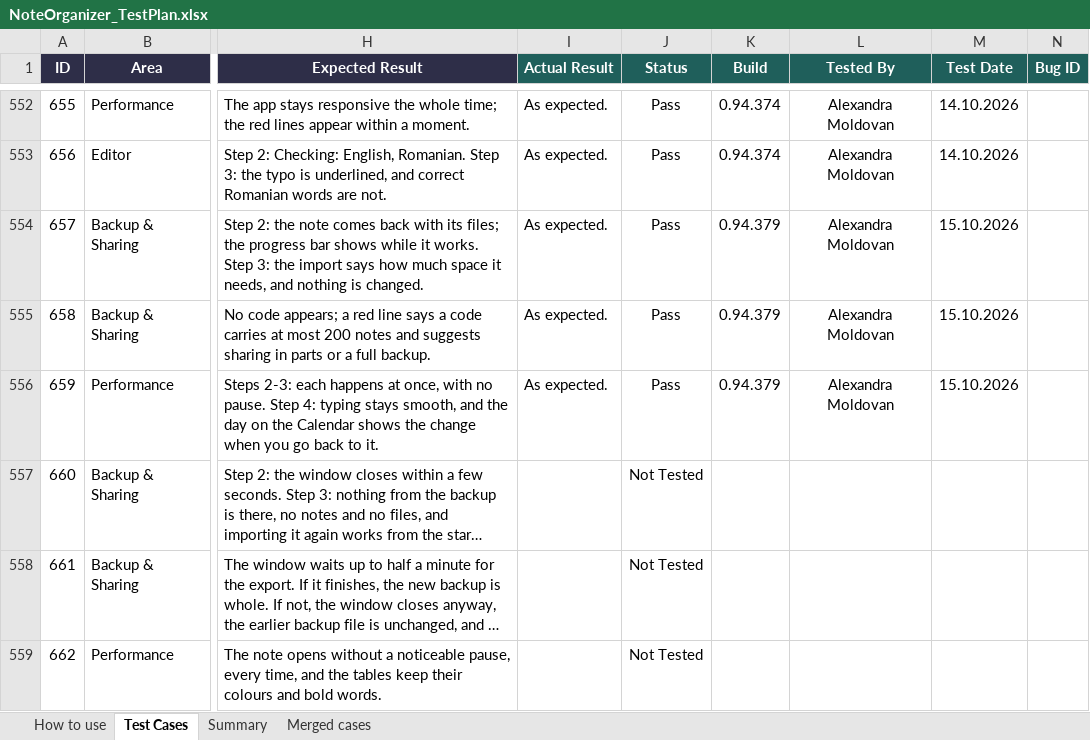
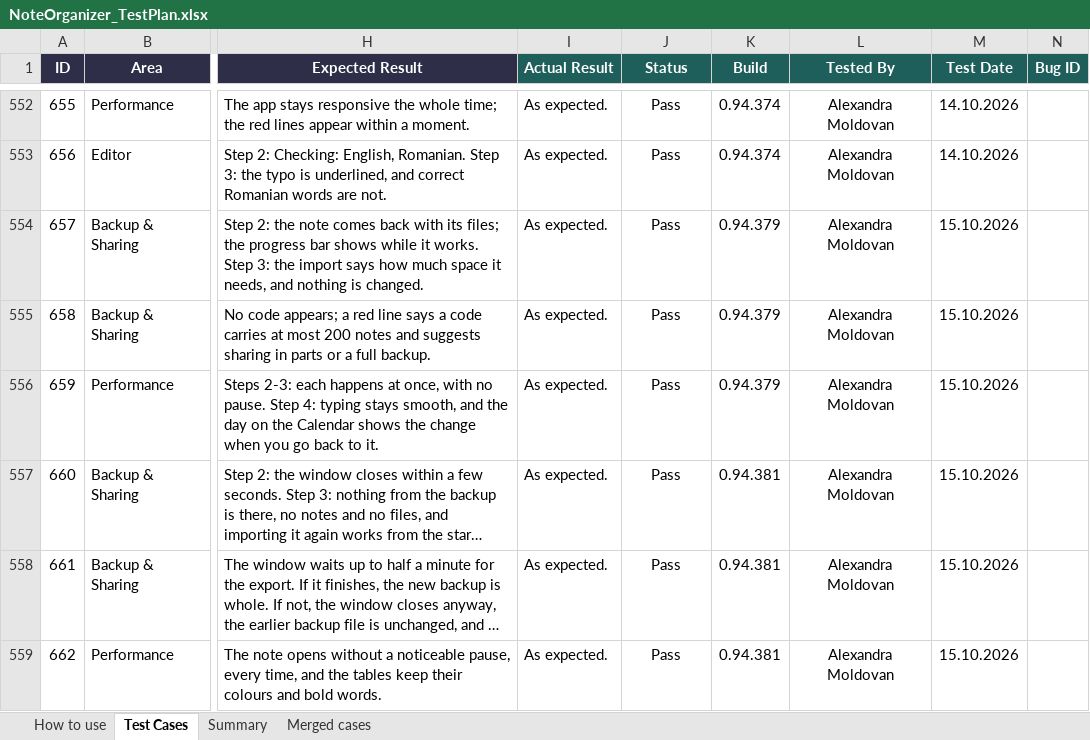
Before and after one commit to AlexandraMoldovan95/noteOrganizer, an Excel workbook: qa/NoteOrganizer_TestPlan.xlsx, sheet Test Cases, drawn as a sheet; only a part is shown, gaps mark what is left out; long unchanged cells end in …; values as stored, in another font and other column widths than the file's, no borders; conditional formats not drawn; the diff covers the shown part only; the diff names each change by its address in the sheet, - before the commit and + after, or states it on an @@ line.

```diff
--- a/qa/NoteOrganizer_TestPlan.xlsx (sheet Test Cases)
+++ b/qa/NoteOrganizer_TestPlan.xlsx (sheet Test Cases)
-I557:I559 (Actual Result): (empty)
+I557:I559 (Actual Result): As expected.
-J557:J559 (Status): Not Tested
+J557:J559 (Status): Pass
-K557:K559 (Build): (empty)
+K557:K559 (Build): 0.94.381
-L557:L559 (Tested By): (empty)
+L557:L559 (Tested By): Alexandra Moldovan
-M557:M559 (Test Date): (empty)
+M557:M559 (Test Date): 15.10.2026
```
Also changed, not shown: 2 added rows elsewhere in this sheet, 3 other files.
